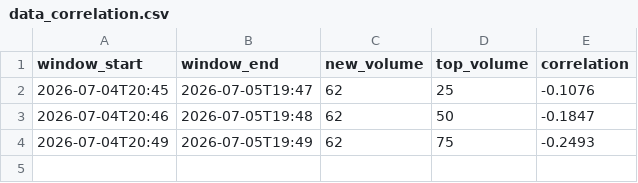
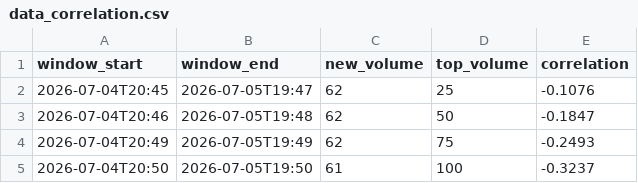
Before and after one commit to Dewesh10/pulselite, a CSV file: data_correlation.csv, drawn as a sheet.

```diff
--- a/data_correlation.csv
+++ b/data_correlation.csv
@@ -4 +4,2 @@ window_start,window_end,new_volume,top_volume,correlation
 2026-07-04T20:49,2026-07-05T19:49,62,75,-0.2493
+2026-07-04T20:50,2026-07-05T19:50,61,100,-0.3237
```
Also changed, not shown: data_posts.csv, data_top.csv, 3 other files.
